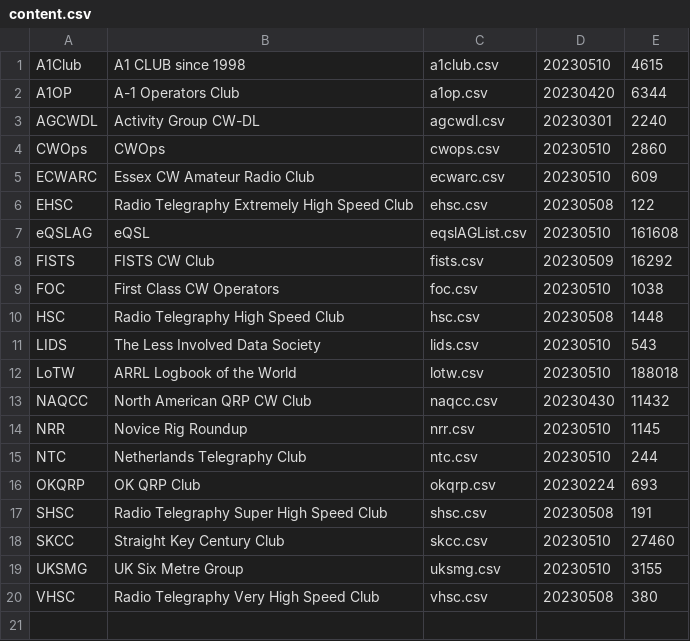
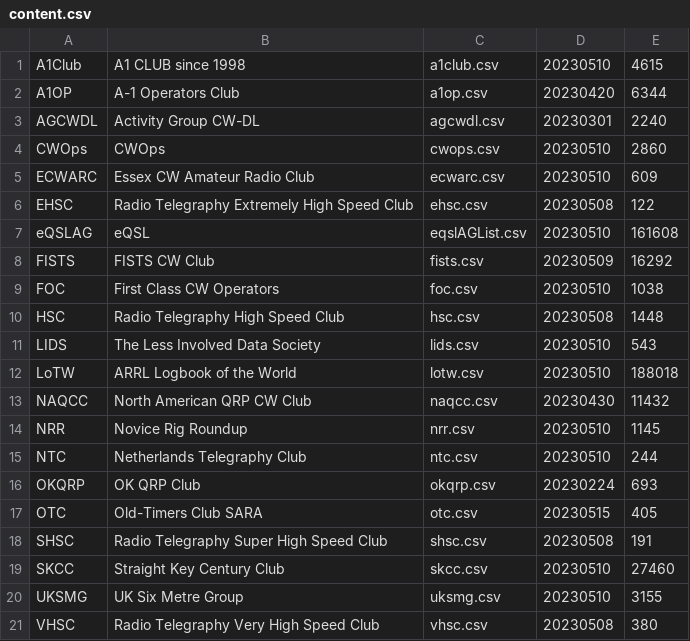
Before and after one commit to foldynl/hamradio-membeship-lists, a CSV file: lists/content.csv, drawn as a sheet.

```diff
--- a/lists/content.csv
+++ b/lists/content.csv
@@ -16,2 +16,3 @@ NTC,Netherlands Telegraphy Club,ntc.csv,20230510,244
 OKQRP,OK QRP Club,okqrp.csv,20230224,693
+OTC,Old-Timers Club SARA,otc.csv,20230515,405
 SHSC,Radio Telegraphy Super High Speed Club,shsc.csv,20230508,191
```
Also changed, not shown: 1 other file.
